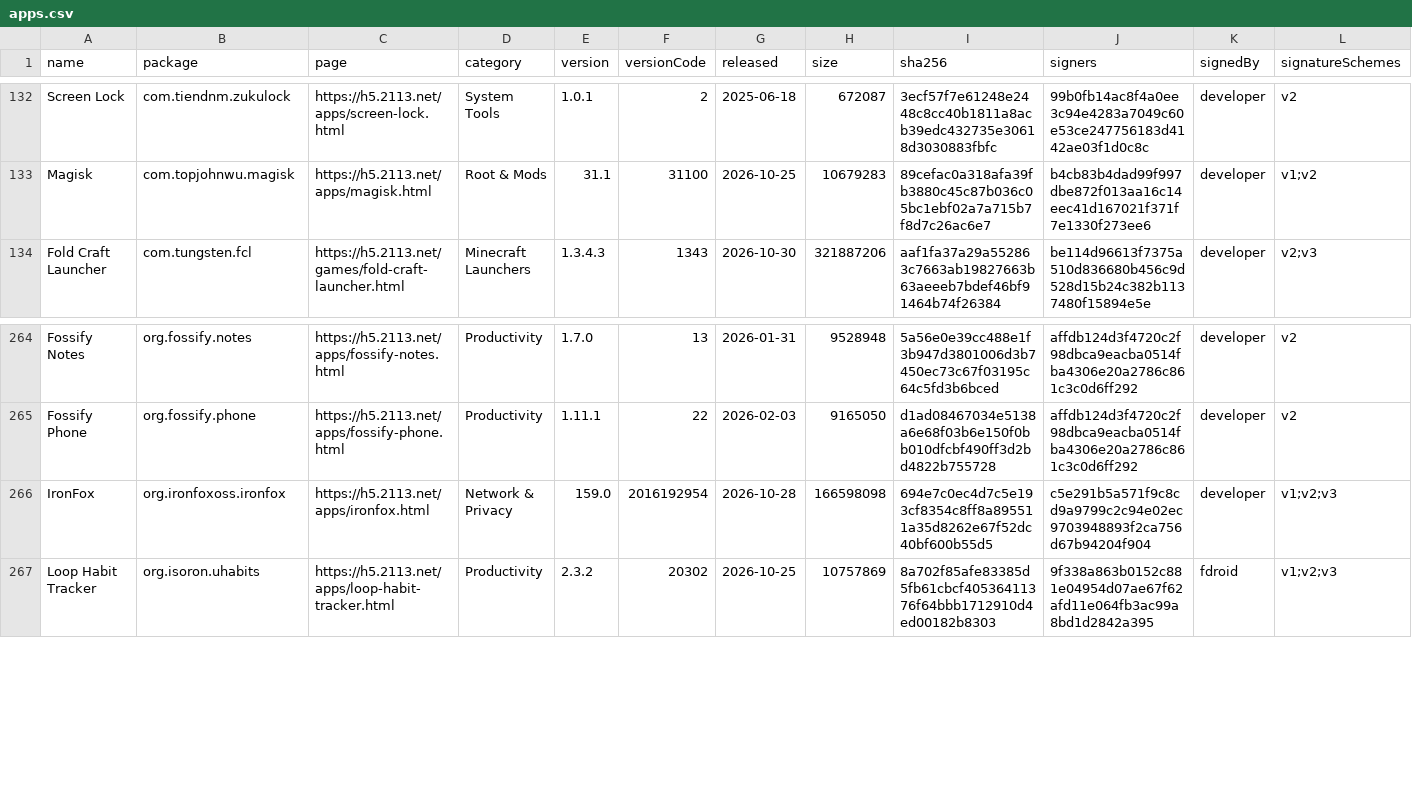
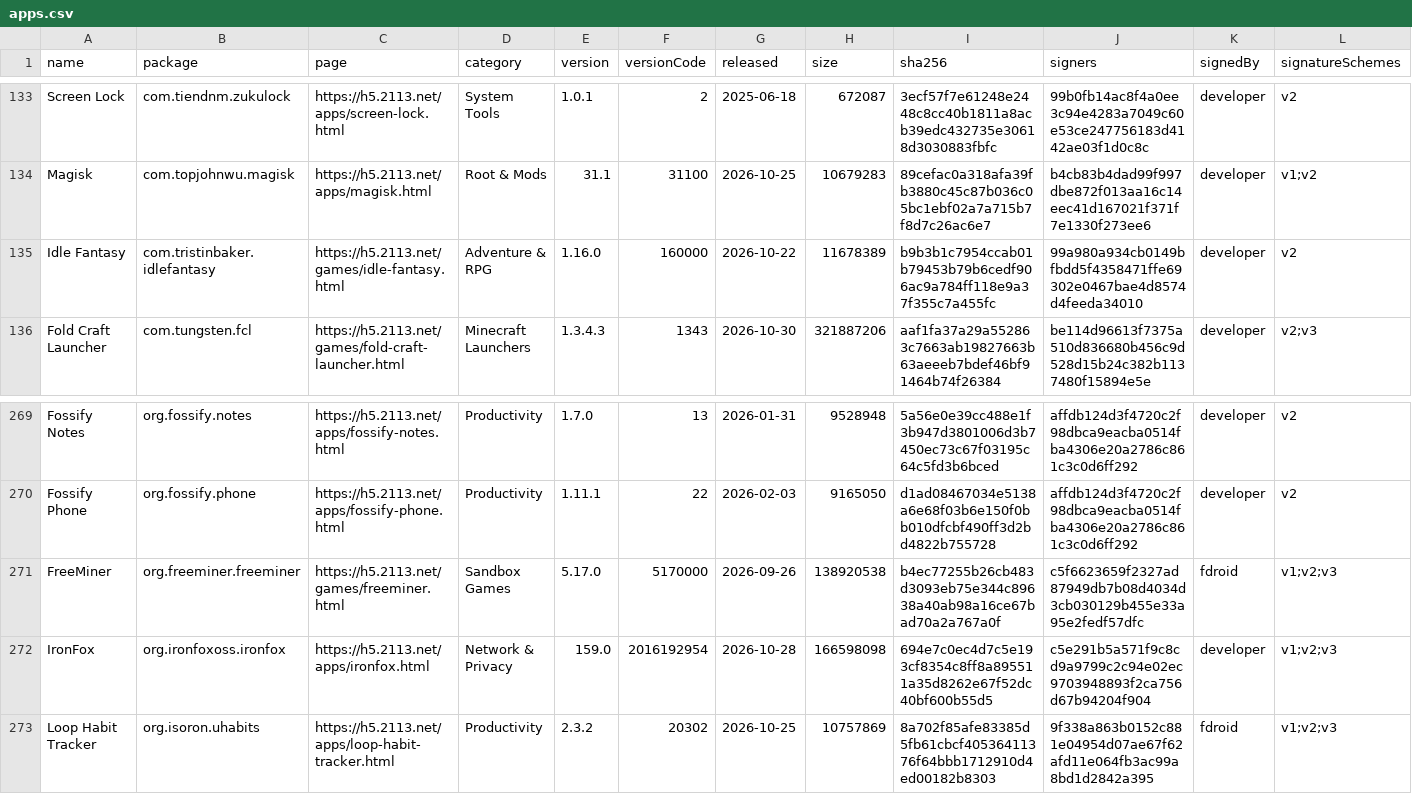
Before and after one commit to 2113apps/verified-android-apps, a CSV file: apps.csv, drawn as a sheet; only a part is shown, gaps mark what is left out; rows hold the shown columns only; the diff covers the shown part only; the diff names each change by its address in the sheet, - before the commit and + after, or states it on an @@ line.

```diff
--- a/apps.csv
+++ b/apps.csv
+row 135: Idle Fantasy | com.tristinbaker.idlefantasy | https://h5.2113.net/games/idle-fantasy.html | Adventure & RPG | 1.16.0 | 160000 | 2026-10-22 | 11678389 | b9b3b1c7954ccab01b79453b79b6cedf906ac9a784ff118e9a37f355c7a455fc | 99a980a934cb0149bfbdd5f4358471ffe69302e0467bae4d8574d4feeda34010 | developer | v2
+row 271: FreeMiner | org.freeminer.freeminer | https://h5.2113.net/games/freeminer.html | Sandbox Games | 5.17.0 | 5170000 | 2026-09-26 | 138920538 | b4ec77255b26cb483d3093eb75e344c89638a40ab98a16ce67bad70a2a767a0f | c5f6623659f2327ad87949db7b08d4034d3cb030129b455e33a95e2fedf57dfc | fdroid | v1;v2;v3
```
Also changed, not shown: 5 added rows elsewhere in this file, 2 other files.
